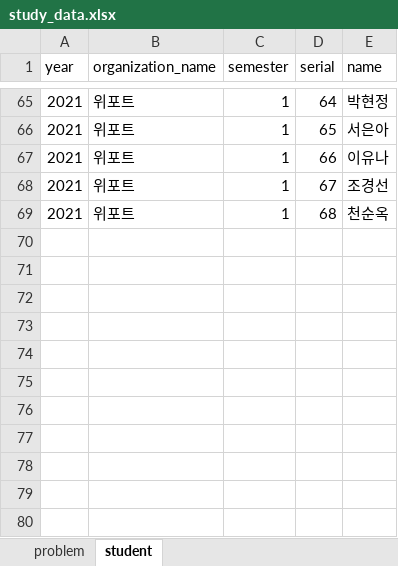
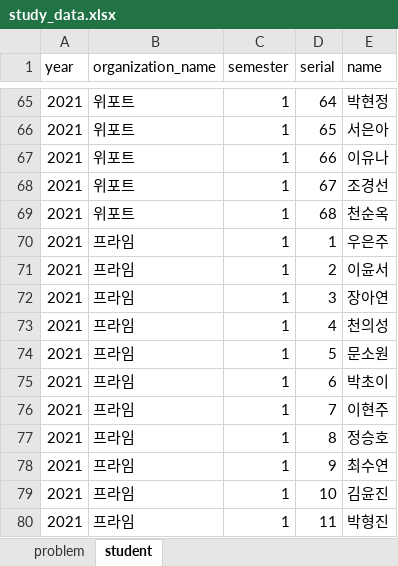
Before and after one commit to paedison/psat, an Excel workbook: a_psat/data/study_data.xlsx, sheet student, drawn as a sheet; only a part is shown, gaps mark what is left out; values as stored, in another font and other column widths than the file's, no borders; the diff names each change by its address in the sheet, - before the commit and + after, or states it on an @@ line.

Commit message:
Update a_psat views, models, templates, study_data

```diff
--- a/a_psat/data/study_data.xlsx (sheet student)
+++ b/a_psat/data/study_data.xlsx (sheet student)
+row 70: 2021 | 프라임 | 1 | 1 | 우은주
+row 71: 2021 | 프라임 | 1 | 2 | 이윤서
+row 72: 2021 | 프라임 | 1 | 3 | 장아연
+row 73: 2021 | 프라임 | 1 | 4 | 천의성
+row 74: 2021 | 프라임 | 1 | 5 | 문소원
+row 75: 2021 | 프라임 | 1 | 6 | 박초이
+row 76: 2021 | 프라임 | 1 | 7 | 이현주
+row 77: 2021 | 프라임 | 1 | 8 | 정승호
+row 78: 2021 | 프라임 | 1 | 9 | 최수연
+row 79: 2021 | 프라임 | 1 | 10 | 김윤진
+row 80: 2021 | 프라임 | 1 | 11 | 박형진
```
Also changed, not shown: 17 other files.
